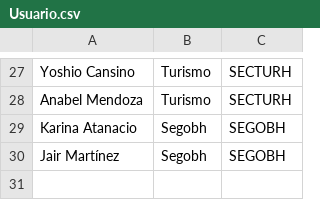
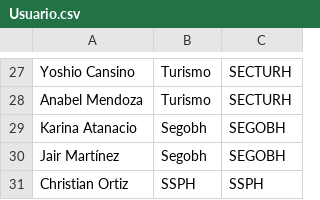
Before and after one commit to thelonious9/Enlaces, a CSV file: Usuario.csv, drawn as a sheet; only a part is shown, gaps mark what is left out; the diff names each change by its address in the sheet, - before the commit and + after, or states it on an @@ line.

Commit message:
SSPH Christian Ortiz

```diff
--- a/Usuario.csv
+++ b/Usuario.csv
+row 31: Christian Ortiz | SSPH | SSPH
```
